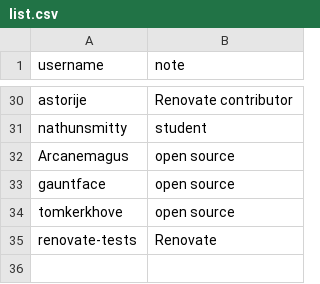
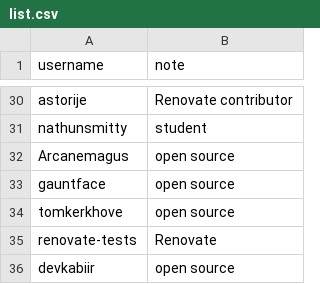
Before and after one commit to rarkins/free, a CSV file: list.csv, drawn as a sheet; only a part is shown, gaps mark what is left out.

Commit message:
Add @devkabiir
Open source contributor and maintainer

```diff
--- a/list.csv
+++ b/list.csv
@@ -35 +35,2 @@ tomkerkhove,open source
 renovate-tests,Renovate
+devkabiir,open source
```
